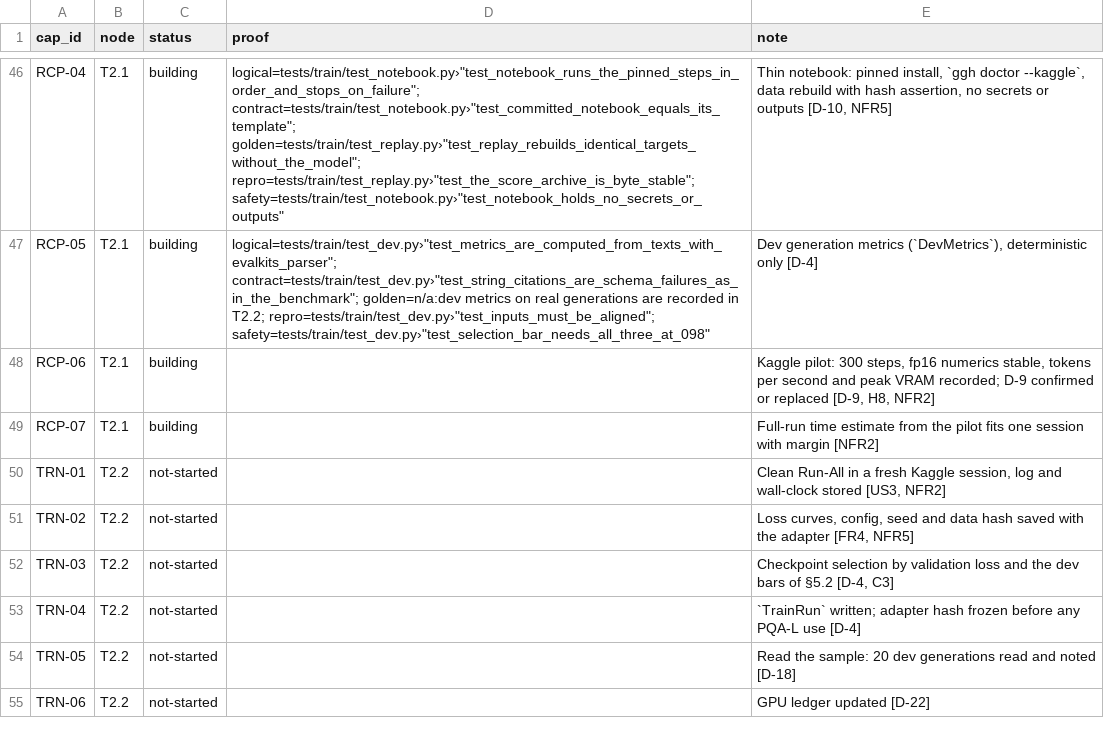
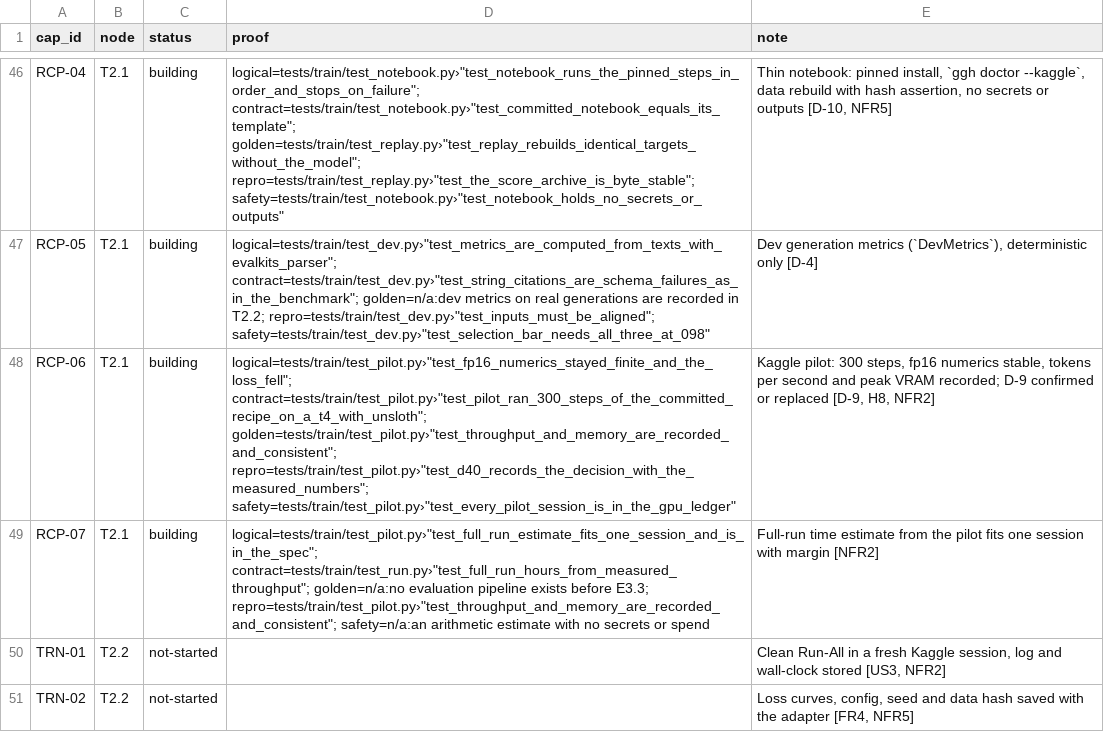
Before and after one commit to biplob819/gemma-grounded-health, a TSV file: docs/graph/catalog.tsv, drawn as a sheet; only a part is shown, gaps mark what is left out; the shorter side is filled out with more unchanged rows; the diff names each change by its address in the sheet, - before the commit and + after, or states it on an @@ line.

```diff
--- a/docs/graph/catalog.tsv
+++ b/docs/graph/catalog.tsv
-D48 (proof): (empty)
+D48 (proof): logical=tests/train/test_pilot.py›"test_fp16_numerics_stayed_finite_and_the_loss_fell"; contract=tests/train/test_pilot.py›"test_pilot_ran_300_steps_of_the_committed_recipe_on_a_t4_with_unsloth"; golden=tests/train/test_pilot.py›"test_throughput_and_memory_are_recorded_and_consistent"; repro=tests/train/test_pilot.py›"test_d40_records_the_decision_with_the_measured_numbers"; safety=tests/train/test_pilot.py›"test_every_pilot_session_is_in_the_gpu_ledger"
-D49 (proof): (empty)
+D49 (proof): logical=tests/train/test_pilot.py›"test_full_run_estimate_fits_one_session_and_is_in_the_spec"; contract=tests/train/test_run.py›"test_full_run_hours_from_measured_throughput"; golden=n/a:no evaluation pipeline exists before E3.3; repro=tests/train/test_pilot.py›"test_throughput_and_memory_are_recorded_and_consistent"; safety=n/a:an arithmetic estimate with no secrets or spend
```
Also changed, not shown: 17 other files.
